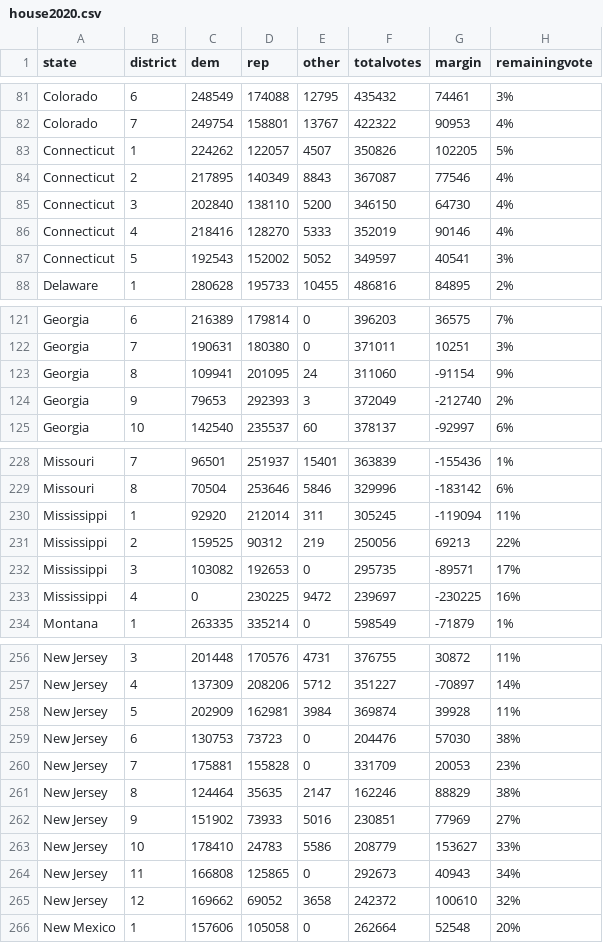
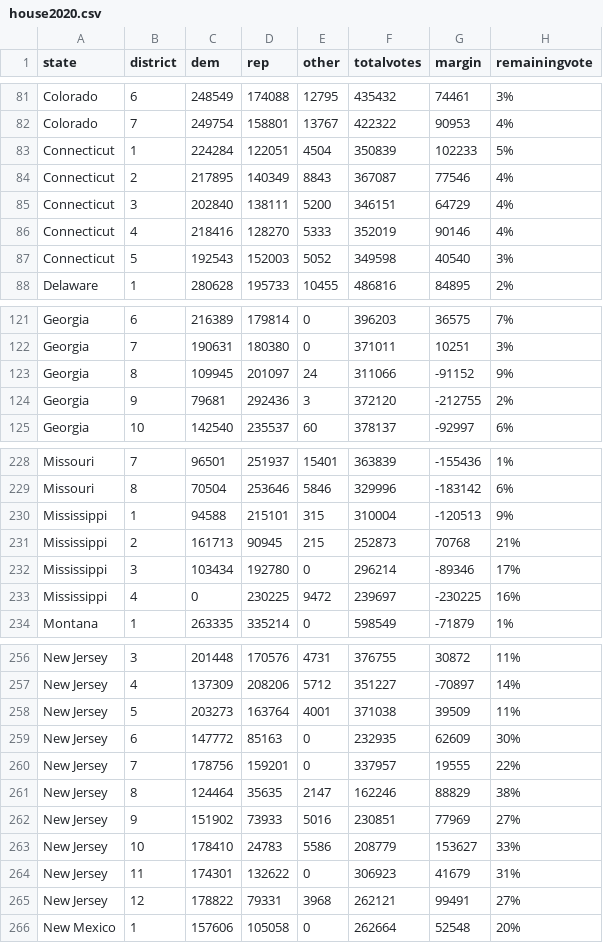
Before and after one commit to jcervas/2020-Elections, a CSV file: house2020.csv, drawn as a sheet; only a part is shown, gaps mark what is left out; the diff covers the shown part only.

```diff
--- a/house2020.csv
+++ b/house2020.csv
@@ -82,7 +82,7 @@
 "Colorado",7,249754,158801,13767,422322,90953,"4%"
-"Connecticut",1,224262,122057,4507,350826,102205,"5%"
+"Connecticut",1,224284,122051,4504,350839,102233,"5%"
 "Connecticut",2,217895,140349,8843,367087,77546,"4%"
-"Connecticut",3,202840,138110,5200,346150,64730,"4%"
+"Connecticut",3,202840,138111,5200,346151,64729,"4%"
 "Connecticut",4,218416,128270,5333,352019,90146,"4%"
-"Connecticut",5,192543,152002,5052,349597,40541,"3%"
+"Connecticut",5,192543,152003,5052,349598,40540,"3%"
 "Delaware",1,280628,195733,10455,486816,84895,"2%"
@@ -122,4 +122,4 @@
 "Georgia",7,190631,180380,0,371011,10251,"3%"
-"Georgia",8,109941,201095,24,311060,-91154,"9%"
-"Georgia",9,79653,292393,3,372049,-212740,"2%"
+"Georgia",8,109945,201097,24,311066,-91152,"9%"
+"Georgia",9,79681,292436,3,372120,-212755,"2%"
 "Georgia",10,142540,235537,60,378137,-92997,"6%"
@@ -229,5 +229,5 @@
 "Missouri",8,70504,253646,5846,329996,-183142,"6%"
-"Mississippi",1,92920,212014,311,305245,-119094,"11%"
-"Mississippi",2,159525,90312,219,250056,69213,"22%"
-"Mississippi",3,103082,192653,0,295735,-89571,"17%"
+"Mississippi",1,94588,215101,315,310004,-120513,"9%"
+"Mississippi",2,161713,90945,215,252873,70768,"21%"
+"Mississippi",3,103434,192780,0,296214,-89346,"17%"
 "Mississippi",4,0,230225,9472,239697,-230225,"16%"
@@ -257,5 +257,5 @@
 "New Jersey",4,137309,208206,5712,351227,-70897,"14%"
-"New Jersey",5,202909,162981,3984,369874,39928,"11%"
-"New Jersey",6,130753,73723,0,204476,57030,"38%"
-"New Jersey",7,175881,155828,0,331709,20053,"23%"
+"New Jersey",5,203273,163764,4001,371038,39509,"11%"
+"New Jersey",6,147772,85163,0,232935,62609,"30%"
+"New Jersey",7,178756,159201,0,337957,19555,"22%"
 "New Jersey",8,124464,35635,2147,162246,88829,"38%"
@@ -263,4 +263,4 @@
 "New Jersey",10,178410,24783,5586,208779,153627,"33%"
-"New Jersey",11,166808,125865,0,292673,40943,"34%"
-"New Jersey",12,169662,69052,3658,242372,100610,"32%"
+"New Jersey",11,174301,132622,0,306923,41679,"31%"
+"New Jersey",12,178822,79331,3968,262121,99491,"27%"
 "New Mexico",1,157606,105058,0,262664,52548,"20%"
```
Also changed, not shown: 25 edited cells elsewhere in this file, counties2020.csv, pres2020.csv.
